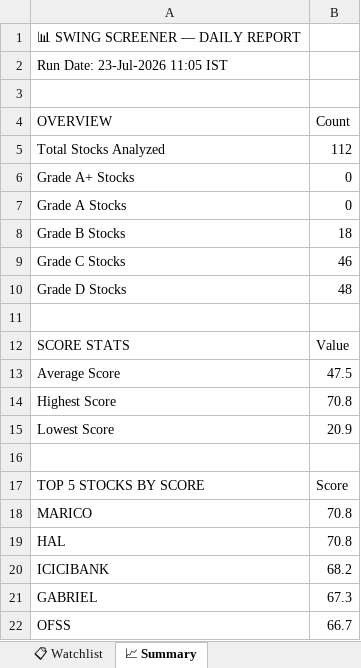
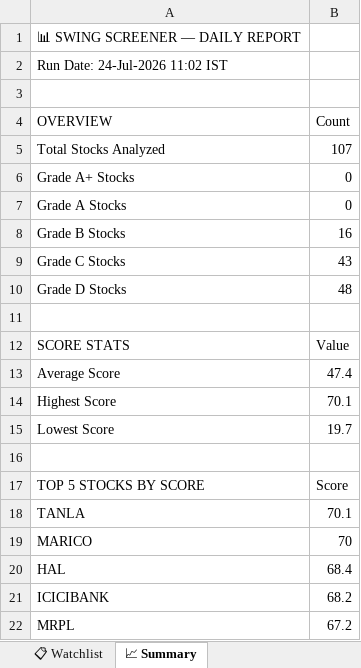
Before and after one commit to sashokkumars-sys/swing-screener, an Excel workbook: output/swing_screener_report.xlsx, sheet 📈 Summary, drawn as a sheet; values as stored, in another font and other column widths than the file's, no borders; removed rows and columns are numbered as before the commit, all else as after; the diff names each change by its address in the sheet, - before the commit and + after, or states it on an @@ line.

```diff
--- a/output/swing_screener_report.xlsx (sheet 📈 Summary)
+++ b/output/swing_screener_report.xlsx (sheet 📈 Summary)
-A2 (OVERVIEW): Run Date: 23-Jul-2026 11:05 IST
+A2 (OVERVIEW): Run Date: 24-Jul-2026 11:02 IST
-B5 (Count): 112
+B5 (Count): 107
-B8 (Count): 18
+B8 (Count): 16
-B9 (Count): 46
+B9 (Count): 43
-B13 (Count): 47.5
+B13 (Count): 47.4
-B14 (Count): 70.8
+B14 (Count): 70.1
-B15 (Count): 20.9
+B15 (Count): 19.7
+row 18: TANLA | 70.1
-B19 (Count): 70.8
+B19 (Count): 70
-B20 (Count): 70.8
+B20 (Count): 68.4
-row 21: GABRIEL | 67.3
-row 22: OFSS | 66.7
+row 22: MRPL | 67.2
```
Also changed, not shown: sheet 📊 All Stocks, sheet 👀 Grade B Watch, sheet 📋 Watchlist, 2 other files.
